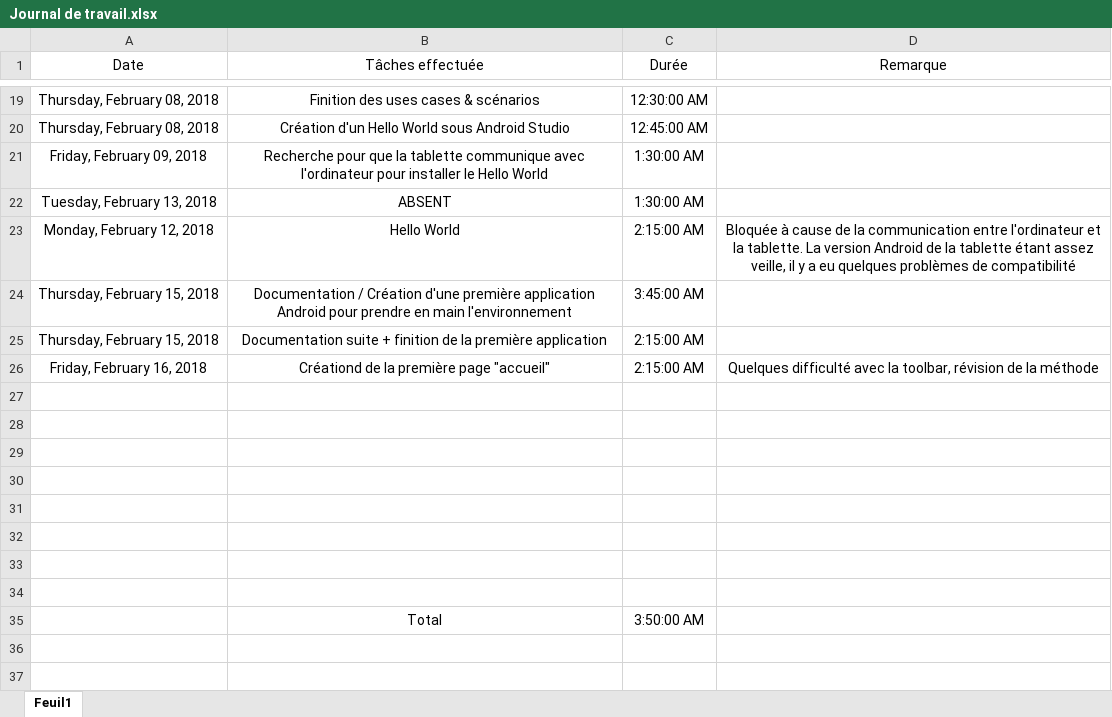
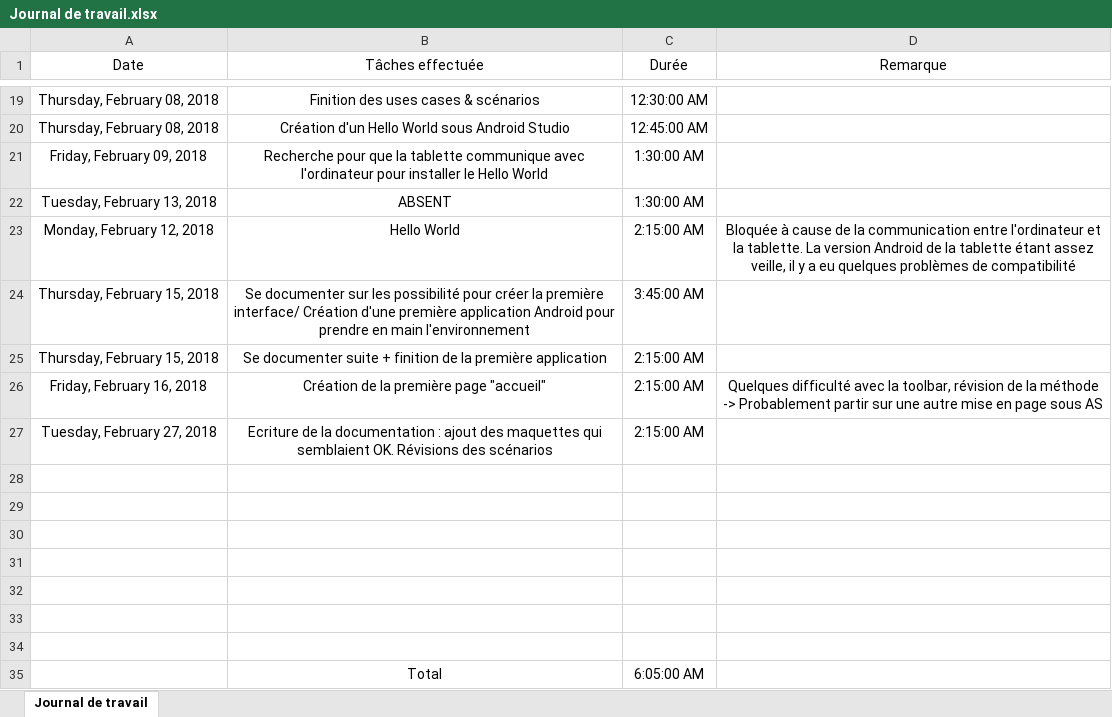
Before and after one commit to Ethylen/PreTPI-CosWorld, an Excel workbook: Journaux/Journal de travail.xlsx, sheet Journal de travail, drawn as a sheet; only a part is shown, gaps mark what is left out; values as stored, in another font and other column widths than the file's, no borders; table styles not drawn; removed rows and columns are numbered as before the commit, all else as after; the diff names each change by its address in the sheet, - before the commit and + after, or states it on an @@ line.

Commit message:
Documentation
Documentation, journal de travail et modification diverses

```diff
--- a/Journaux/Journal de travail.xlsx (sheet Journal de travail)
+++ b/Journaux/Journal de travail.xlsx (sheet Journal de travail)
-sheet tab: Feuil1
+sheet tab: Journal de travail
-B24 (Tâches effectuée): Documentation / Création d'une…
+B24 (Tâches effectuée): Se documenter sur les possibilité pour créer la première interface/ Création d'une…
-B25 (Tâches effectuée): Documentation suite +…
+B25 (Tâches effectuée): Se documenter suite +…
-B26 (Tâches effectuée): Créationd de la première page "accueil"
+B26 (Tâches effectuée): Création de la première page "accueil"
-D26 (Remarque): …la méthode
+D26 (Remarque): …la méthode -> Probablement partir sur une autre mise en page sous AS
+row 27: Tuesday, February 27, 2018 | Ecriture de la documentation : ajout des maquettes qui semblaient OK. Révisions des scénarios | 2:15:00 AM
-row 34: (empty)
-C35 (Durée): 3:50:00 AM
+C35 (Durée): 6:05:00 AM
```
Also changed, not shown: 4 other files.
